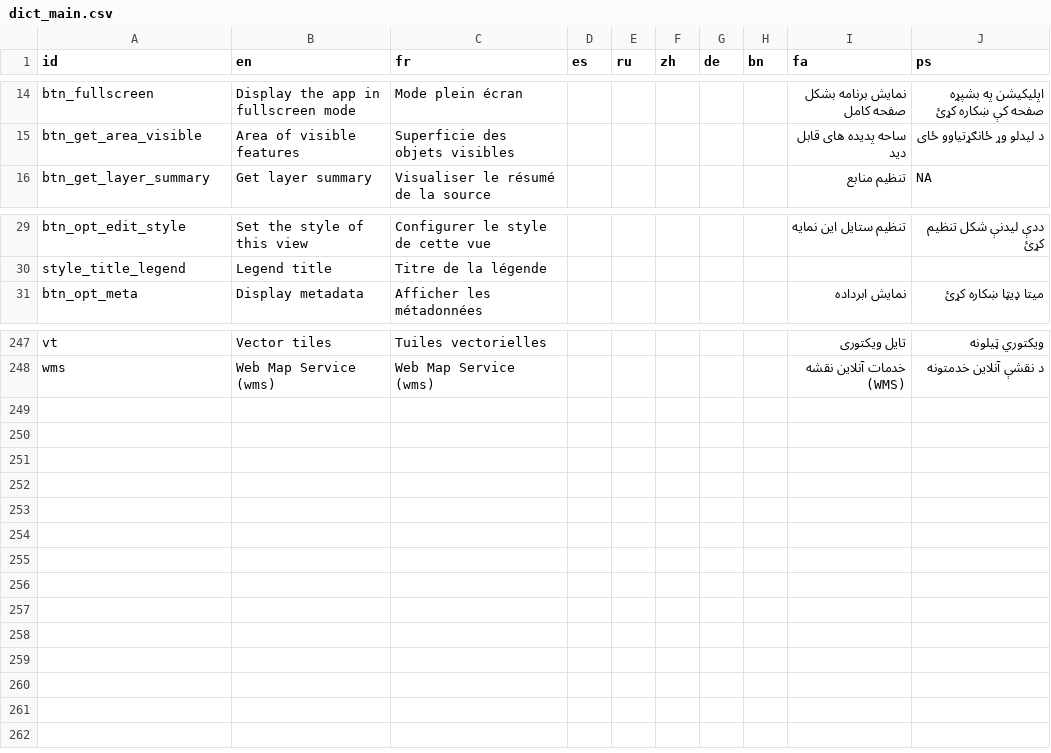
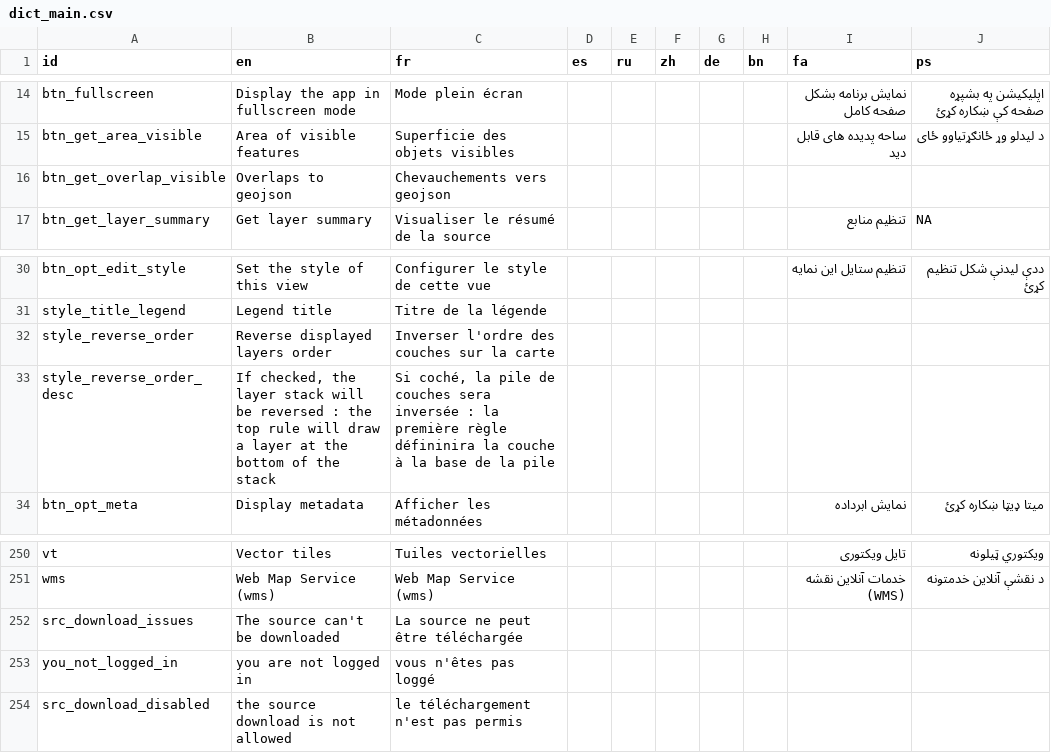
Before and after one commit to unep-grid/mapx, a CSV file: src/data/dict_main.csv, drawn as a sheet; only a part is shown, gaps mark what is left out; the diff names each change by its address in the sheet, - before the commit and + after, or states it on an @@ line.

```diff
--- a/src/data/dict_main.csv
+++ b/src/data/dict_main.csv
+row 16: btn_get_overlap_visible | Overlaps to geojson | Chevauchements vers geojson
+row 32: style_reverse_order | Reverse displayed layers order | Inverser l'ordre des couches sur la carte
+row 33: style_reverse_order_desc | If checked, the layer stack will be reversed : the top rule will draw a layer at the bottom of the stack | Si coché, la pile de couches sera inversée : la première règle défininira la couche à la base de la pile
+row 252: src_download_issues | The source can't be downloaded | La source ne peut être téléchargée
+row 253: you_not_logged_in | you are not logged in | vous n'êtes pas loggé
+row 254: src_download_disabled | the source download is not allowed | le téléchargement n'est pas permis
```
Also changed, not shown: src/data/dict_languages.csv, src/data/dict_schema_source.csv, 56 other files.
